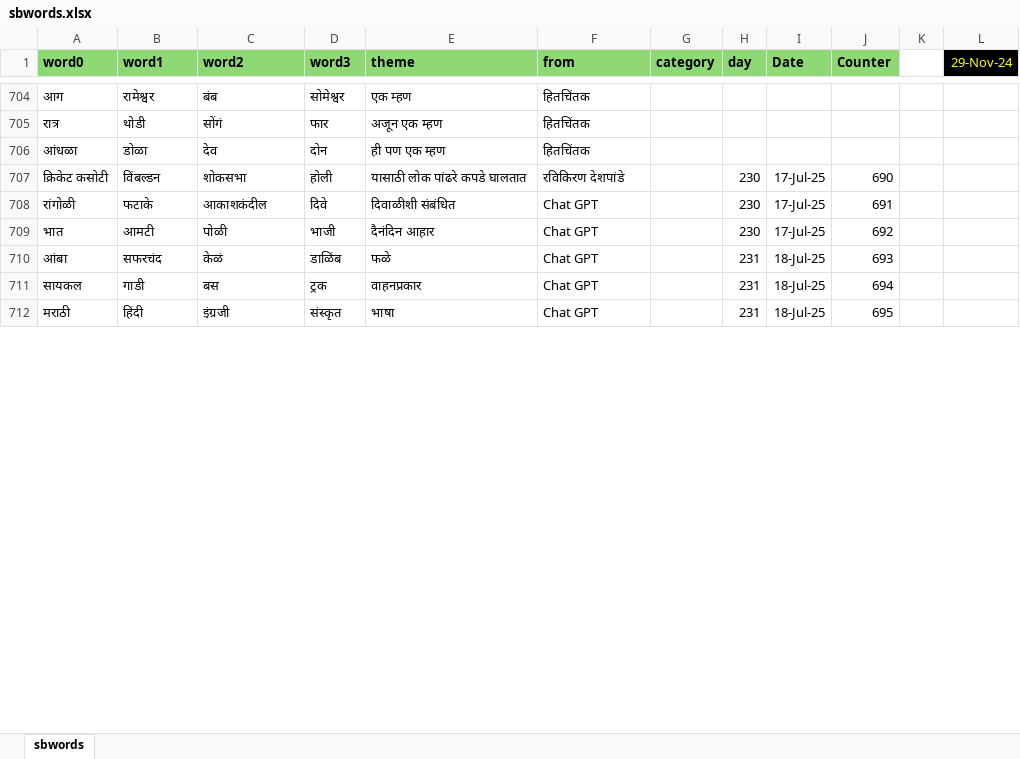
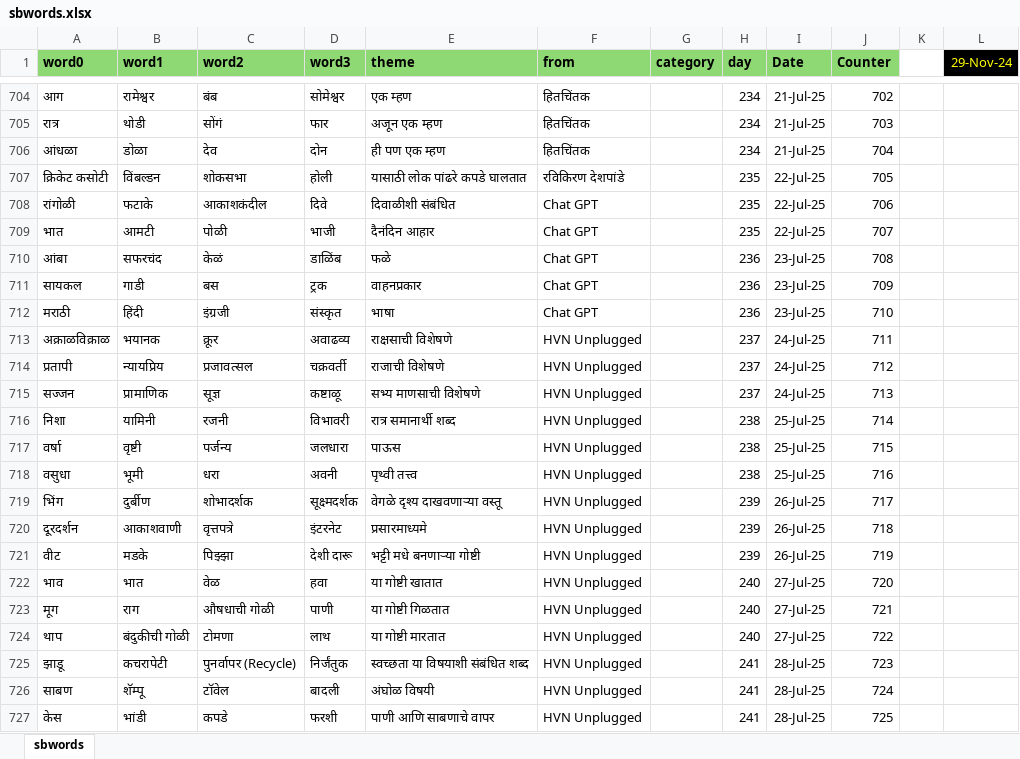
Before and after one commit to hrishinene/shabdakala, an Excel workbook: code/shabdakala/resource/sbwords.xlsx, sheet sbwords, drawn as a sheet; only a part is shown, gaps mark what is left out; values as stored, in another font and other column widths than the file's, no borders; conditional formats not drawn; the diff covers the shown part only; the diff names each change by its address in the sheet, - before the commit and + after, or states it on an @@ line.

```diff
--- a/code/shabdakala/resource/sbwords.xlsx (sheet sbwords)
+++ b/code/shabdakala/resource/sbwords.xlsx (sheet sbwords)
-H704:H706 (day): (empty)
+H704:H706 (day): 234
-I704:I706 (Date): (empty)
+I704:I706 (Date): 21-Jul-25
-J704 (Counter): (empty)
+J704 (Counter): 702
-J705 (Counter): (empty)
+J705 (Counter): 703
-J706 (Counter): (empty)
+J706 (Counter): 704
-H707:H709 (day): 230
+H707:H709 (day): 235
-I707:I709 (Date): 17-Jul-25
+I707:I709 (Date): 22-Jul-25
-J707 (Counter): 690
+J707 (Counter): 705
-J708 (Counter): 691
+J708 (Counter): 706
-J709 (Counter): 692
+J709 (Counter): 707
-H710:H712 (day): 231
+H710:H712 (day): 236
-I710:I712 (Date): 18-Jul-25
+I710:I712 (Date): 23-Jul-25
-J710 (Counter): 693
+J710 (Counter): 708
-J711 (Counter): 694
+J711 (Counter): 709
-J712 (Counter): 695
+J712 (Counter): 710
+row 713: अक्राळविक्राळ | भयानक | क्रूर | अवाढव्य | राक्षसाची विशेषणे | HVN Unplugged |  | 237 | 24-Jul-25 | 711
+row 714: प्रतापी | न्यायप्रिय | प्रजावत्सल | चक्रवर्ती | राजाची विशेषणे | HVN Unplugged |  | 237 | 24-Jul-25 | 712
+row 715: सज्जन | प्रामाणिक | सूज्ञ | कष्टाळू | सभ्य माणसाची विशेषणे | HVN Unplugged |  | 237 | 24-Jul-25 | 713
+row 716: निशा | यामिनी | रजनी | विभावरी | रात्र समानार्थी शब्द | HVN Unplugged |  | 238 | 25-Jul-25 | 714
+row 717: वर्षा | वृष्टी | पर्जन्य | जलधारा | पाऊस | HVN Unplugged |  | 238 | 25-Jul-25 | 715
+row 718: वसुधा | भूमी | धरा | अवनी | पृथ्वी तत्त्व | HVN Unplugged |  | 238 | 25-Jul-25 | 716
+row 719: भिंग | दुर्बीण | शोभादर्शक | सूक्ष्मदर्शक | वेगळे दृश्य दाखवणाऱ्या वस्तू | HVN Unplugged |  | 239 | 26-Jul-25 | 717
+row 720: दूरदर्शन | आकाशवाणी | वृत्तपत्रे | इंटरनेट | प्रसारमाध्यमे | HVN Unplugged |  | 239 | 26-Jul-25 | 718
+row 721: वीट | मडके | पिझ्झा | देशी दारू | भट्टी मधे बनणाऱ्या गोष्टी | HVN Unplugged |  | 239 | 26-Jul-25 | 719
+row 722: भाव | भात | वेळ | हवा | या गोष्टी खातात | HVN Unplugged |  | 240 | 27-Jul-25 | 720
+row 723: मूग | राग | औषधाची गोळी | पाणी | या गोष्टी गिळतात | HVN Unplugged |  | 240 | 27-Jul-25 | 721
+row 724: थाप | बंदुकीची गोळी | टोमणा | लाथ | या गोष्टी मारतात | HVN Unplugged |  | 240 | 27-Jul-25 | 722
+row 725: झाडू | कचरापेटी | पुनर्वापर (Recycle) | निर्जंतुक | स्वच्छता या विषयाशी संबंधित शब्द | HVN Unplugged |  | 241 | 28-Jul-25 | 723
+row 726: साबण | शॅम्पू | टॉवेल | बादली | अंघोळ विषयी | HVN Unplugged |  | 241 | 28-Jul-25 | 724
+row 727: केस | भांडी | कपडे | फरशी | पाणी आणि साबणाचे वापर | HVN Unplugged |  | 241 | 28-Jul-25 | 725
```
Also changed, not shown: 367 edited cells elsewhere in this sheet, 1 other file.
